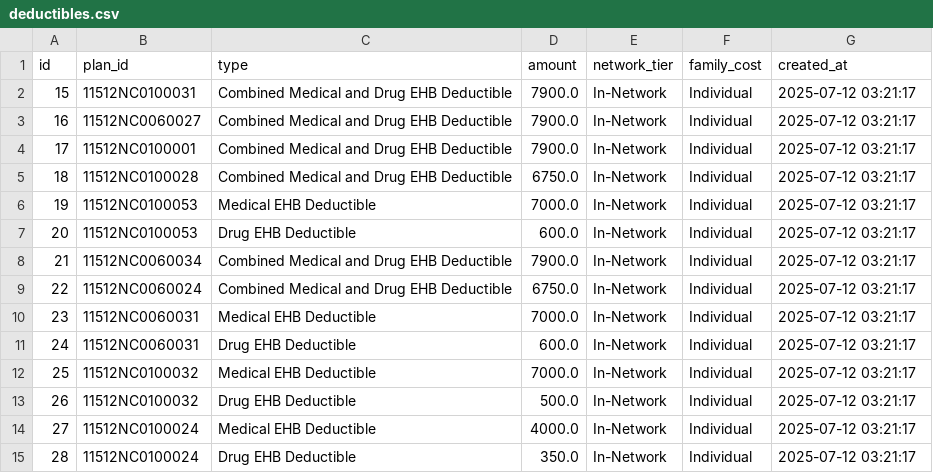
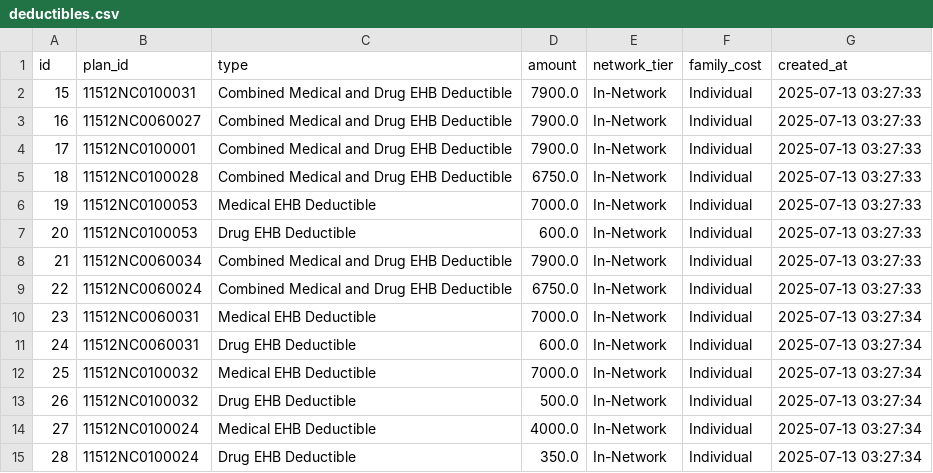
Before and after one commit to ronelsolomon/healthcare, a CSV file: exported_csvs/deductibles.csv, drawn as a sheet.

```diff
--- a/exported_csvs/deductibles.csv
+++ b/exported_csvs/deductibles.csv
@@ -1,15 +1,15 @@
 id,plan_id,type,amount,network_tier,family_cost,created_at
-15,11512NC0100031,Combined Medical and Drug EHB Deductible,7900.0,In-Network,Individual,2025-07-12 03:21:17
-16,11512NC0060027,Combined Medical and Drug EHB Deductible,7900.0,In-Network,Individual,2025-07-12 03:21:17
-17,11512NC0100001,Combined Medical and Drug EHB Deductible,7900.0,In-Network,Individual,2025-07-12 03:21:17
-18,11512NC0100028,Combined Medical and Drug EHB Deductible,6750.0,In-Network,Individual,2025-07-12 03:21:17
-19,11512NC0100053,Medical EHB Deductible,7000.0,In-Network,Individual,2025-07-12 03:21:17
-20,11512NC0100053,Drug EHB Deductible,600.0,In-Network,Individual,2025-07-12 03:21:17
-21,11512NC0060034,Combined Medical and Drug EHB Deductible,7900.0,In-Network,Individual,2025-07-12 03:21:17
-22,11512NC0060024,Combined Medical and Drug EHB Deductible,6750.0,In-Network,Individual,2025-07-12 03:21:17
-23,11512NC0060031,Medical EHB Deductible,7000.0,In-Network,Individual,2025-07-12 03:21:17
-24,11512NC0060031,Drug EHB Deductible,600.0,In-Network,Individual,2025-07-12 03:21:17
-25,11512NC0100032,Medical EHB Deductible,7000.0,In-Network,Individual,2025-07-12 03:21:17
-26,11512NC0100032,Drug EHB Deductible,500.0,In-Network,Individual,2025-07-12 03:21:17
-27,11512NC0100024,Medical EHB Deductible,4000.0,In-Network,Individual,2025-07-12 03:21:17
-28,11512NC0100024,Drug EHB Deductible,350.0,In-Network,Individual,2025-07-12 03:21:17
+15,11512NC0100031,Combined Medical and Drug EHB Deductible,7900.0,In-Network,Individual,2025-07-13 03:27:33
+16,11512NC0060027,Combined Medical and Drug EHB Deductible,7900.0,In-Network,Individual,2025-07-13 03:27:33
+17,11512NC0100001,Combined Medical and Drug EHB Deductible,7900.0,In-Network,Individual,2025-07-13 03:27:33
+18,11512NC0100028,Combined Medical and Drug EHB Deductible,6750.0,In-Network,Individual,2025-07-13 03:27:33
+19,11512NC0100053,Medical EHB Deductible,7000.0,In-Network,Individual,2025-07-13 03:27:33
+20,11512NC0100053,Drug EHB Deductible,600.0,In-Network,Individual,2025-07-13 03:27:33
+21,11512NC0060034,Combined Medical and Drug EHB Deductible,7900.0,In-Network,Individual,2025-07-13 03:27:33
+22,11512NC0060024,Combined Medical and Drug EHB Deductible,6750.0,In-Network,Individual,2025-07-13 03:27:33
+23,11512NC0060031,Medical EHB Deductible,7000.0,In-Network,Individual,2025-07-13 03:27:34
+24,11512NC0060031,Drug EHB Deductible,600.0,In-Network,Individual,2025-07-13 03:27:34
+25,11512NC0100032,Medical EHB Deductible,7000.0,In-Network,Individual,2025-07-13 03:27:34
+26,11512NC0100032,Drug EHB Deductible,500.0,In-Network,Individual,2025-07-13 03:27:34
+27,11512NC0100024,Medical EHB Deductible,4000.0,In-Network,Individual,2025-07-13 03:27:34
+28,11512NC0100024,Drug EHB Deductible,350.0,In-Network,Individual,2025-07-13 03:27:34
```
Also changed, not shown: exported_csvs/benefits.csv, exported_csvs/cost_sharings.csv, 3 other files.
